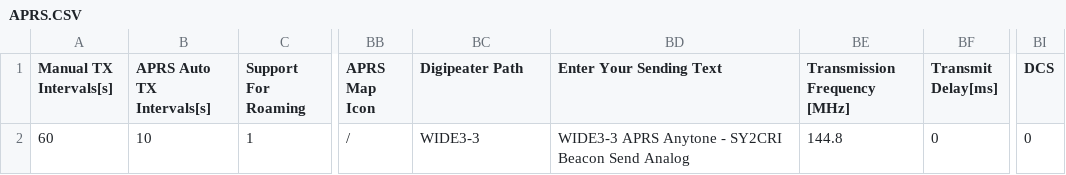
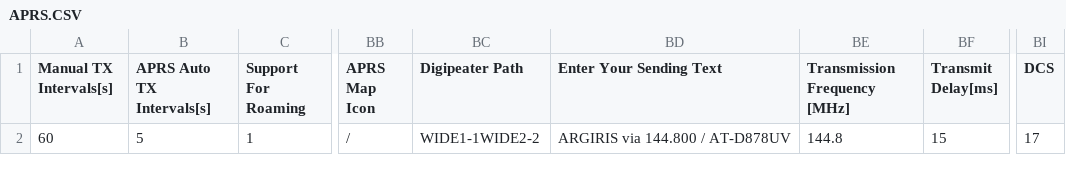
Before and after one commit to Ethelior/AnyTone878-SY2CRI, a CSV file: APRS.CSV, drawn as a sheet; only a part is shown, gaps mark what is left out; the diff names each change by its address in the sheet, - before the commit and + after, or states it on an @@ line.

Commit message:
Update the analog APRS Settings
Hope it works now..

```diff
--- a/APRS.CSV
+++ b/APRS.CSV
-B2 (APRS Auto TX Intervals[s]): 10
+B2 (APRS Auto TX Intervals[s]): 5
-BC2 (Digipeater Path): WIDE3-3
+BC2 (Digipeater Path): WIDE1-1WIDE2-2
-BD2 (Enter Your Sending Text): WIDE3-3 APRS Anytone - SY2CRI Beacon Send Analog
+BD2 (Enter Your Sending Text): ARGIRIS via 144.800 / AT-D878UV
-BF2 (Transmit Delay[ms]): 0
+BF2 (Transmit Delay[ms]): 15
-BI2 (DCS): 0
+BI2 (DCS): 17
```
Also changed, not shown: Zone.CSV.
